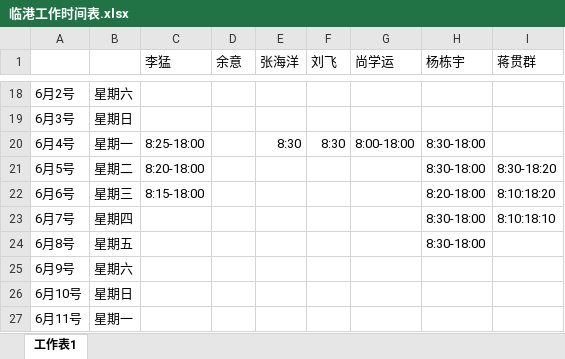
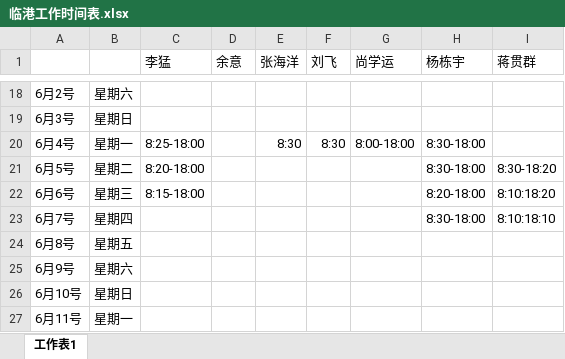
Before and after one commit to RookieFirst/worktime, an Excel workbook: 临港工作时间表.xlsx, sheet 工作表1, drawn as a sheet; only a part is shown, gaps mark what is left out; values as stored, in another font and other column widths than the file's, no borders; the diff names each change by its address in the sheet, - before the commit and + after, or states it on an @@ line.

Commit message:
考勤

```diff
--- a/临港工作时间表.xlsx (sheet 工作表1)
+++ b/临港工作时间表.xlsx (sheet 工作表1)
-H24 (杨栋宇): 8:30-18:00
+H24 (杨栋宇): (empty)
```
